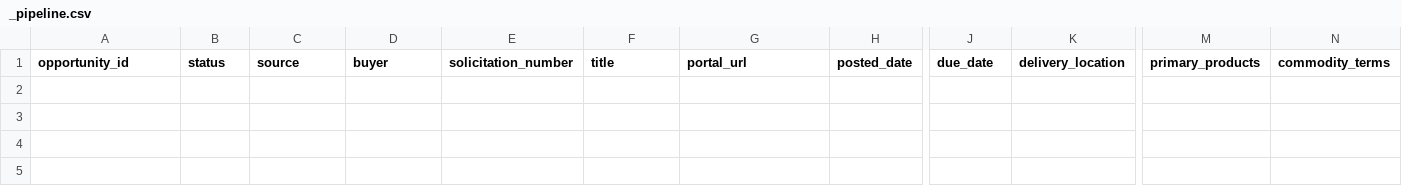
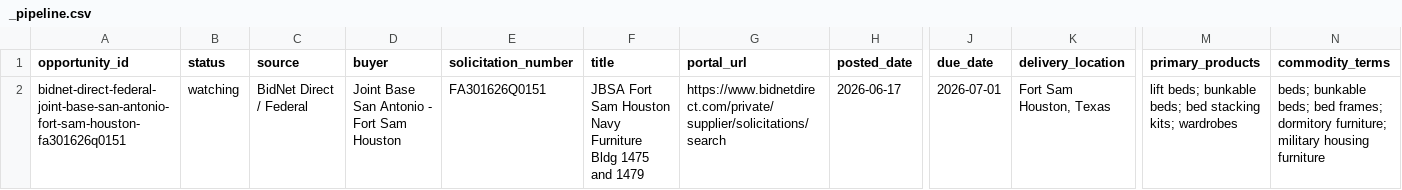
Before and after one commit to beford782/Silverline-Sleep-Procurement, a CSV file: bids/active/_pipeline.csv, drawn as a sheet; only a part is shown, gaps mark what is left out; rows hold the shown columns only; the diff names each change by its address in the sheet, - before the commit and + after, or states it on an @@ line.

```diff
--- a/bids/active/_pipeline.csv
+++ b/bids/active/_pipeline.csv
+row 2: bidnet-direct-federal-joint-base-san-antonio-fort-sam-houston-fa301626q0151 | watching | BidNet Direct / Federal | Joint Base San Antonio - Fort Sam Houston | FA301626Q0151 | JBSA Fort Sam Houston Navy Furniture Bldg 1475 and 1479 | https://www.bidnetdirect.com/private/supplier/solicitations/search | 2026-06-17 | 2026-07-01 | Fort Sam Houston, Texas | lift beds; bunkable beds; bed stacking kits; wardrobes | beds; bunkable beds; bed frames; dormitory furniture; military housing furniture
```
Also changed, not shown: leads/review/_lead_radar.csv.
